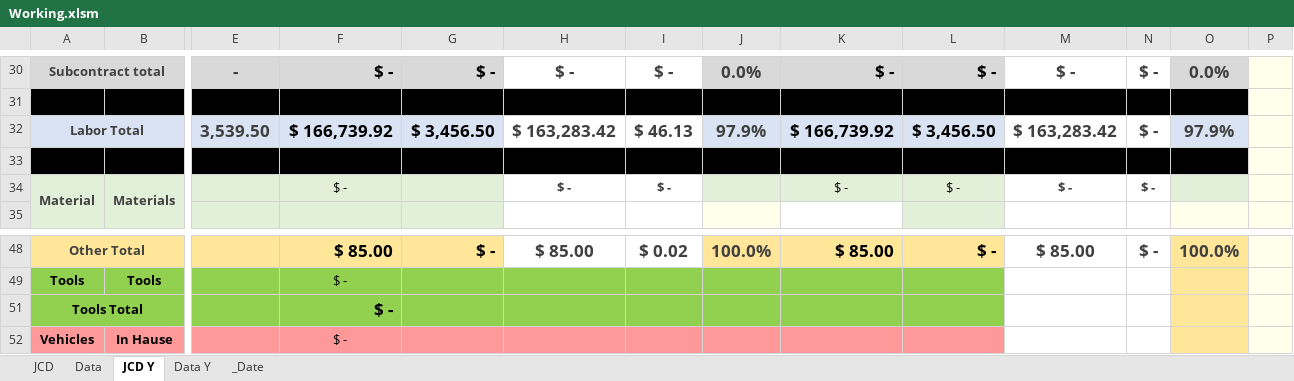
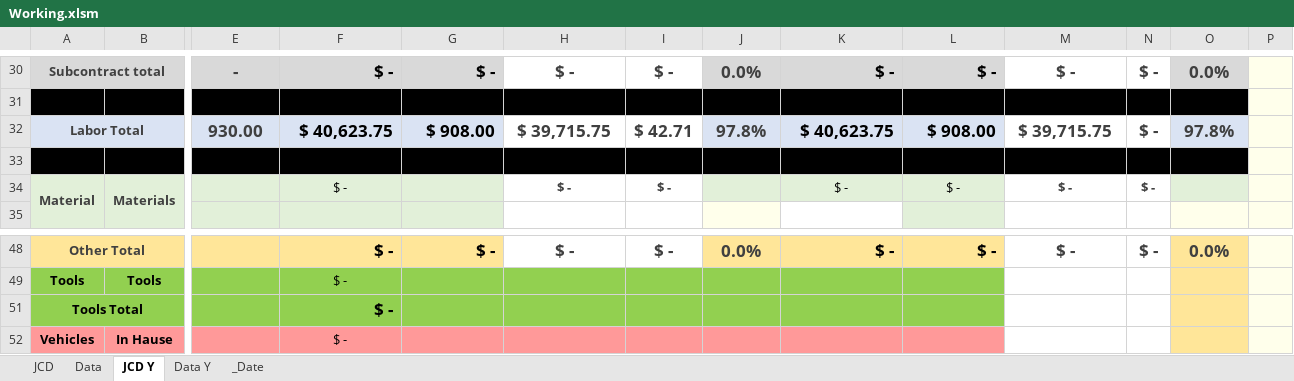
Before and after one commit to jcontreras305/AVT_TRAKING, an Excel workbook: AVT_TRAKING-b5a19f52c2a889d8592336db032ecf143043f8f5/AVT_TRAKING/AVT_TRAKING/Documents/Working.xlsm, sheet JCD Y, drawn as a sheet; only a part is shown, gaps mark what is left out; values as stored, in another font and other column widths than the file's, no borders; charts and pictures and conditional formats not drawn; removed rows and columns are numbered as before the commit, all else as after; rows hold the shown columns only; the diff covers the shown part only; the diff names each change by its address in the sheet, - before the commit and + after, or states it on an @@ line.

```diff
--- a/AVT_TRAKING-b5a19f52c2a889d8592336db032ecf143043f8f5/AVT_TRAKING/AVT_TRAKING/Documents/Working.xlsm (sheet JCD Y)
+++ b/AVT_TRAKING-b5a19f52c2a889d8592336db032ecf143043f8f5/AVT_TRAKING/AVT_TRAKING/Documents/Working.xlsm (sheet JCD Y)
-row 32: Labor Total |  | 3,539.50 | $ 166,739.92 | $ 3,456.50 | $ 163,283.42 | $ 46.13 | 97.9% | $ 166,739.92 | $ 3,456.50 | $ 163,283.42 | $ - | 97.9%
+row 32: Labor Total |  | 930.00 | $ 40,623.75 | $ 908.00 | $ 39,715.75 | $ 42.71 | 97.8% | $ 40,623.75 | $ 908.00 | $ 39,715.75 | $ - | 97.8%
-F48: $ 85.00
+F48: $ -
-H48: $ 85.00
+H48: $ -
-I48: $ 0.02
+I48: $ -
-J48: 100.0%
+J48: 0.0%
-K48: $ 85.00
+K48: $ -
-M48: $ 85.00
+M48: $ -
-O48: 100.0%
+O48: 0.0%
```
Also changed, not shown: 19 added rows, 19 removed rows and 25 edited cells elsewhere in this sheet, 26 other files.
